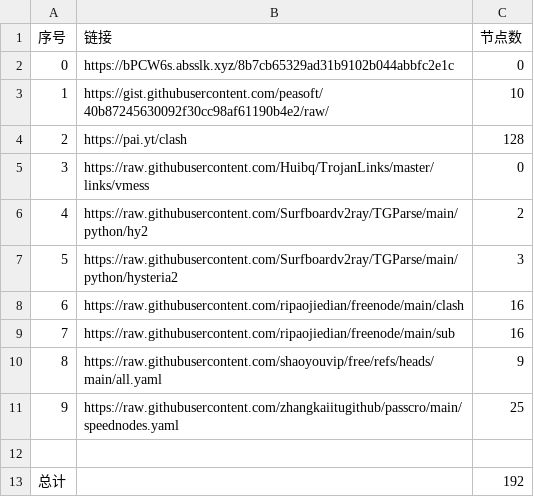
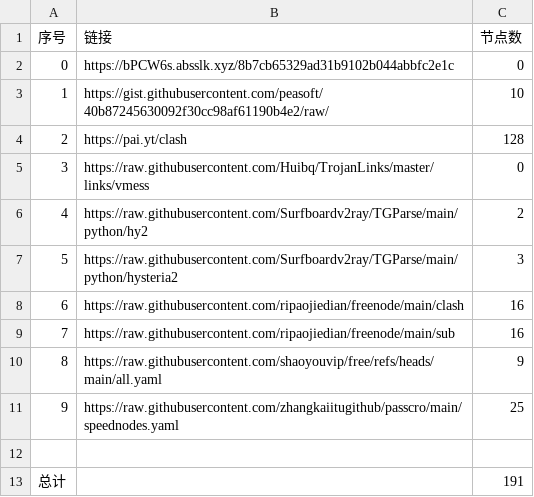
Before and after one commit to dannysl/peasoft-nomorewalls, a CSV file: list_result.csv, drawn as a sheet.

```diff
--- a/list_result.csv
+++ b/list_result.csv
@@ -12,2 +12,2 @@
 
-总计,,192
+总计,,191
```
Also changed, not shown: 12 other files.
